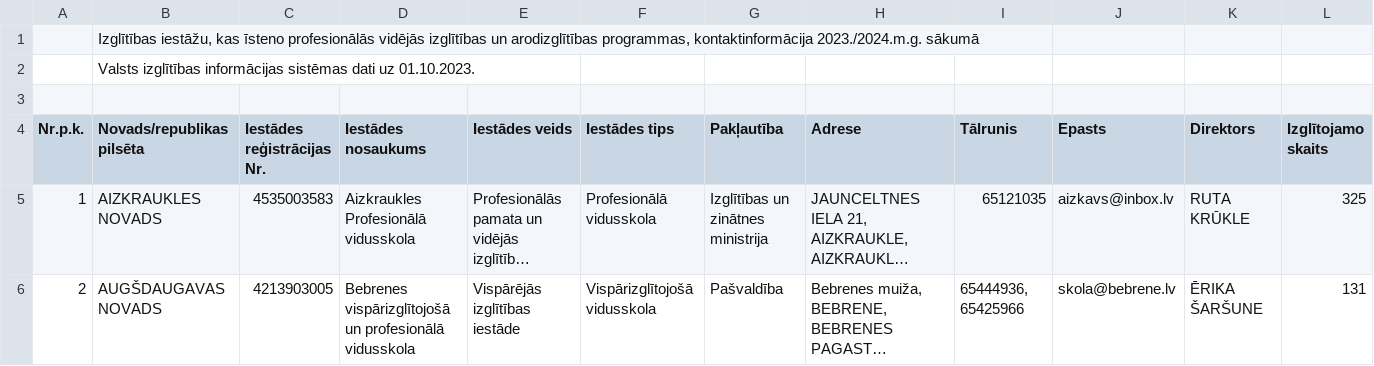
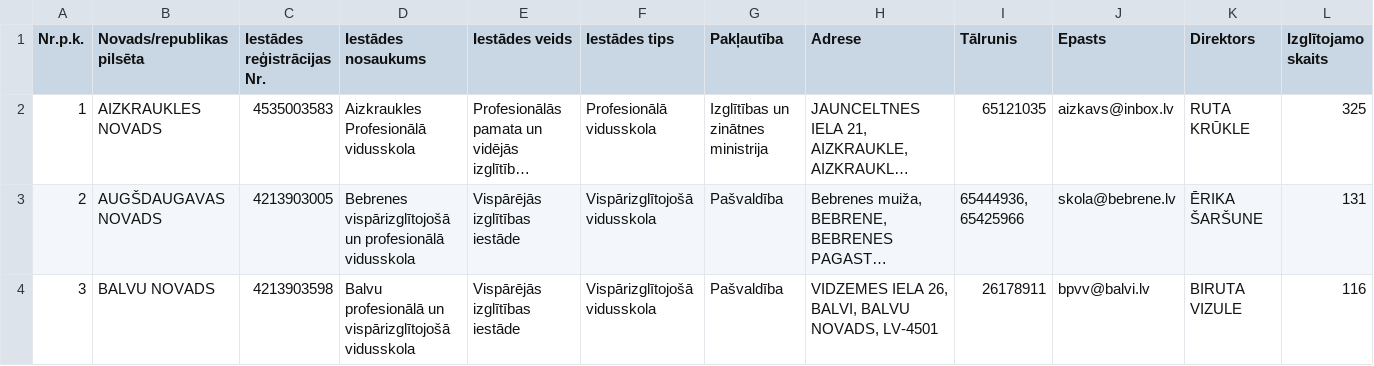
Before and after one commit to DaigaDe/TestDocuments, a CSV file: ml_kontaktinformacija_01102023.csv, drawn as a sheet; only a part is shown; the shorter side is filled out with more unchanged rows; long unchanged cells end in …; the diff names each change by its address in the sheet, - before the commit and + after, or states it on an @@ line.

Commit message:
Update ml_kontaktinformacija_01102023.csv

```diff
--- a/ml_kontaktinformacija_01102023.csv
+++ b/ml_kontaktinformacija_01102023.csv
-row 1:  | Izglītības iestāžu, kas īsteno profesionālās vidējās izglītības un arodizglītības programmas, kontaktinformācija 2023./2024.m.g. sākumā
-row 2:  | Valsts izglītības informācijas sistēmas dati uz 01.10.2023.
-row 3: (empty)
```
